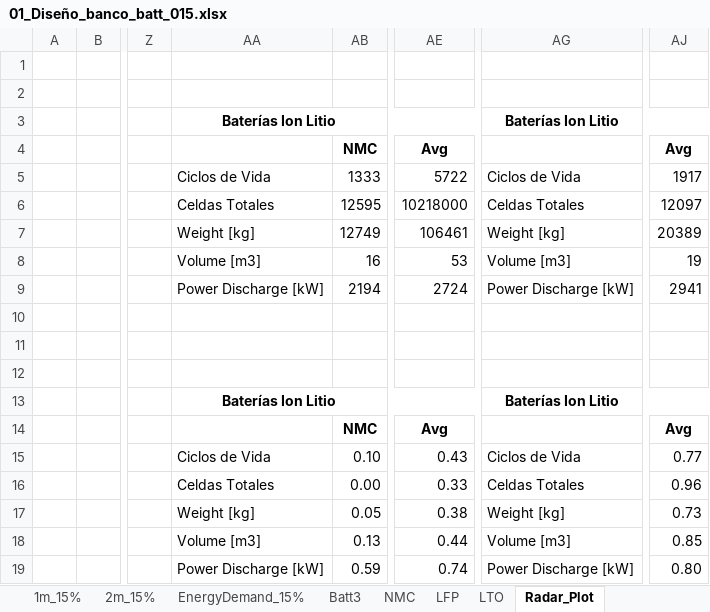
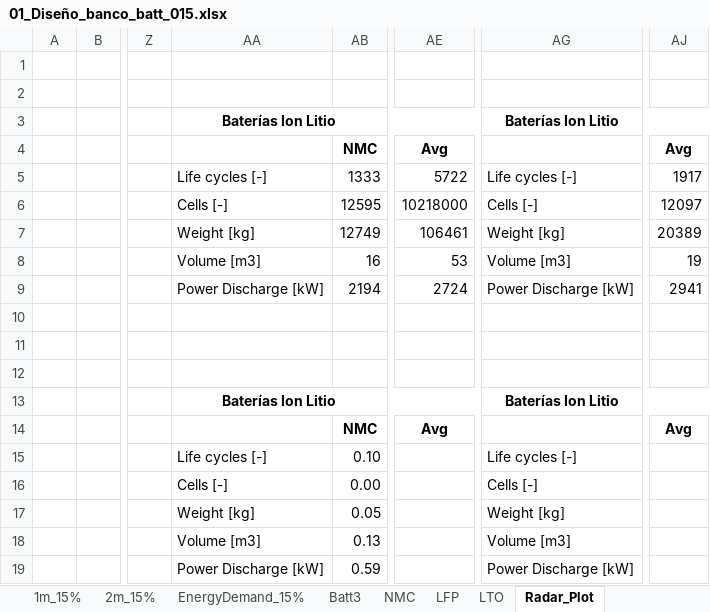
Before and after one commit to LEOSZ8/Tesis_Msc_LSZ, an Excel workbook: 02_Codigo/04_BattBankDesign/01_codes/01_Pnom015/01_Diseño_banco_batt_015.xlsx, sheet Radar_Plot, drawn as a sheet; only a part is shown, gaps mark what is left out; values as stored, in another font and other column widths than the file's, no borders; charts and pictures not drawn; the diff names each change by its address in the sheet, - before the commit and + after, or states it on an @@ line.

Commit message:
:white_circle: Dev v4.1.15: CH4 - Radar Plots

```diff
--- a/02_Codigo/04_BattBankDesign/01_codes/01_Pnom015/01_Diseño_banco_batt_015.xlsx (sheet Radar_Plot)
+++ b/02_Codigo/04_BattBankDesign/01_codes/01_Pnom015/01_Diseño_banco_batt_015.xlsx (sheet Radar_Plot)
-AA5: Ciclos de Vida
+AA5: Life cycles [-]
-AG5: Ciclos de Vida
+AG5: Life cycles [-]
-AA6: Celdas Totales
+AA6: Cells [-]
-AG6: Celdas Totales
+AG6: Cells [-]
-AA15: Ciclos de Vida
+AA15: Life cycles [-]
-AE15: 0.43
+AE15: (empty)
-AG15: Ciclos de Vida
+AG15: Life cycles [-]
-AJ15: 0.77
+AJ15: (empty)
-AA16: Celdas Totales
+AA16: Cells [-]
-AE16: 0.33
+AE16: (empty)
-AG16: Celdas Totales
+AG16: Cells [-]
-AJ16: 0.96
+AJ16: (empty)
-AE17: 0.38
+AE17: (empty)
-AJ17: 0.73
+AJ17: (empty)
-AE18: 0.44
+AE18: (empty)
-AJ18: 0.85
+AJ18: (empty)
-AE19: 0.74
+AE19: (empty)
-AJ19: 0.80
+AJ19: (empty)
```
Also changed, not shown: charts or pictures, 02_Codigo/04_BattBankDesign/01_codes/02_Pnom025/01_Diseño_banco_batt_025.xlsx, 15 other files.
